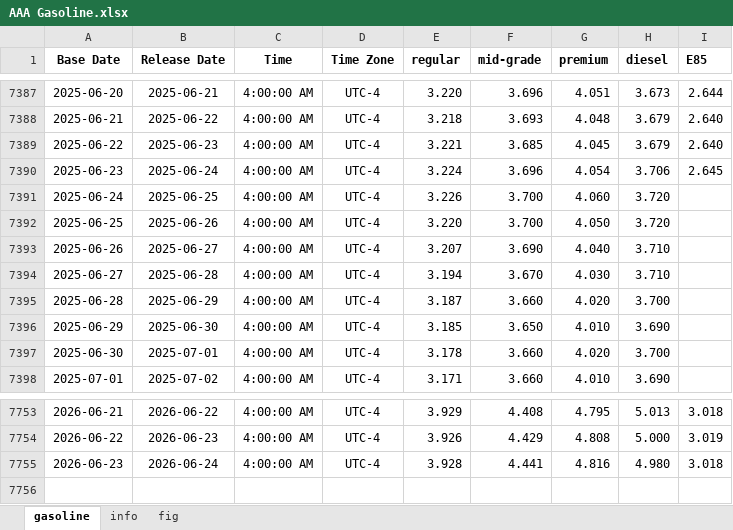
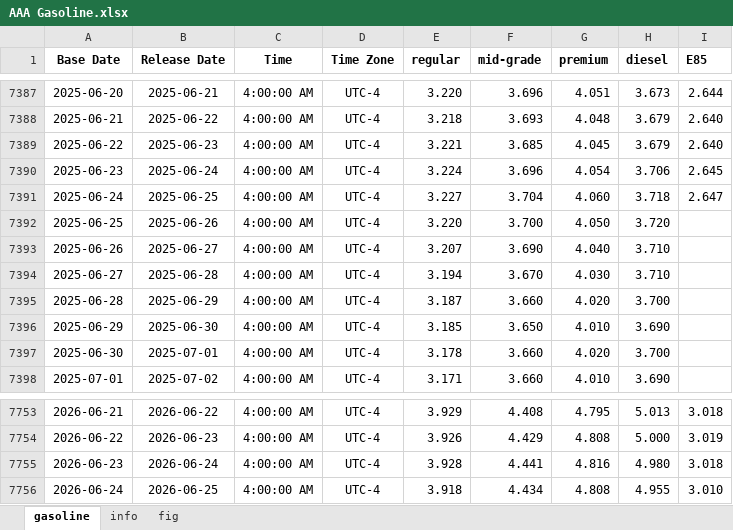
Before and after one commit to Tommylee1013/FinancialData, an Excel workbook: data/industry/Energy/AAA Gasoline.xlsx, sheet gasoline, drawn as a sheet; only a part is shown, gaps mark what is left out; values as stored, in another font and other column widths than the file's, no borders; the diff names each change by its address in the sheet, - before the commit and + after, or states it on an @@ line.

Commit message:
data update (2026/06/25)

```diff
--- a/data/industry/Energy/AAA Gasoline.xlsx (sheet gasoline)
+++ b/data/industry/Energy/AAA Gasoline.xlsx (sheet gasoline)
-E7391 (regular): 3.226
+E7391 (regular): 3.227
-F7391 (mid-grade): 3.700
+F7391 (mid-grade): 3.704
-H7391 (diesel): 3.720
+H7391 (diesel): 3.718
-I7391 (E85): (empty)
+I7391 (E85): 2.647
+row 7756: 2026-06-24 | 2026-06-25 | 4:00:00 AM | UTC-4 | 3.918 | 4.434 | 4.808 | 4.955 | 3.010
```
Also changed, not shown: charts or pictures, data/freight/china containerized freight index.xlsx, data/industry/TrendForce/DRAM.xlsx, 1 other file.
